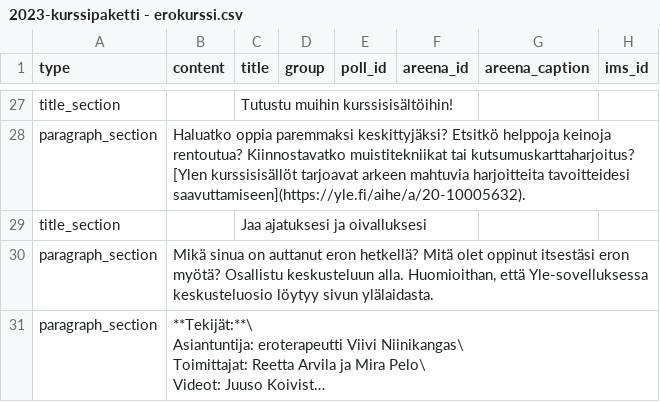
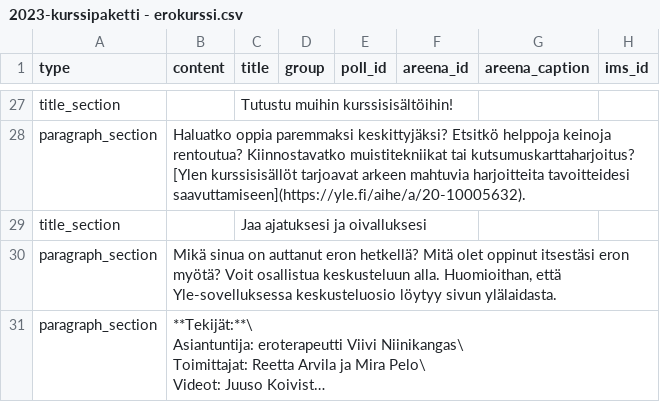
Before and after one commit to teelmo/2023-kurssipaketti, a CSV file: assets/data/2023-kurssipaketti - erokurssi.csv, drawn as a sheet; only a part is shown, gaps mark what is left out; long unchanged cells end in …; the diff names each change by its address in the sheet, - before the commit and + after, or states it on an @@ line.

Commit message:
Updated content

```diff
--- a/assets/data/2023-kurssipaketti - erokurssi.csv
+++ b/assets/data/2023-kurssipaketti - erokurssi.csv
-B30 (content): …eron myötä? Osallistu keskusteluun alla.…
+B30 (content): …eron myötä? Voit osallistua keskusteluun alla.…
```
Also changed, not shown: public/assets/data/2023-kurssipaketti_erokurssi.csv, 1 other file.
